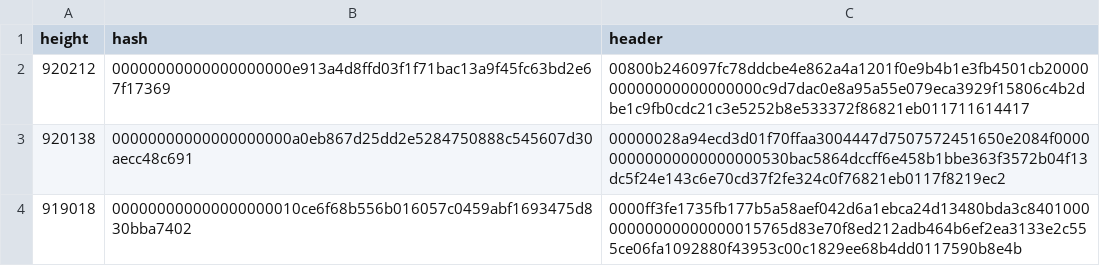
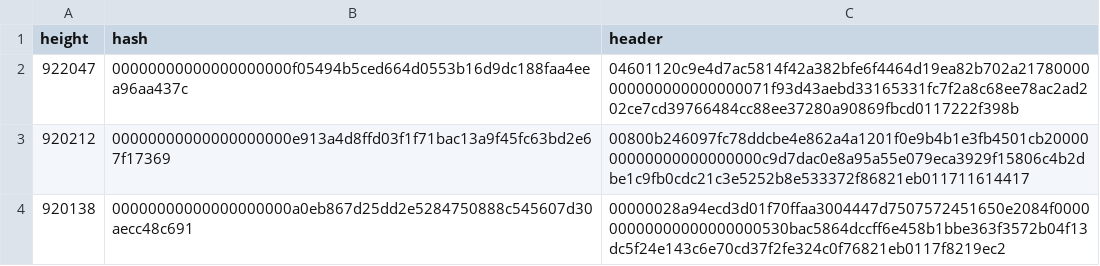
Before and after one commit to bitcoin-data/stale-blocks, a CSV file: stale-blocks.csv, drawn as a sheet; only a part is shown; the shorter side is filled out with more unchanged rows; the diff names each change by its address in the sheet, - before the commit and + after, or states it on an @@ line.

Commit message:
add: stale block at 922047

```diff
--- a/stale-blocks.csv
+++ b/stale-blocks.csv
+row 2: 922047 | 00000000000000000000f05494b5ced664d0553b16d9dc188faa4eea96aa437c | 04601120c9e4d7ac5814f42a382bfe6f4464d19ea82b702a21780000000000000000000071f93d43aebd33165331fc7f2a8c68ee78ac2ad202ce7cd39766484cc88ee37280a90869fbcd0117222f398b
```
Also changed, not shown: 1 other file.
